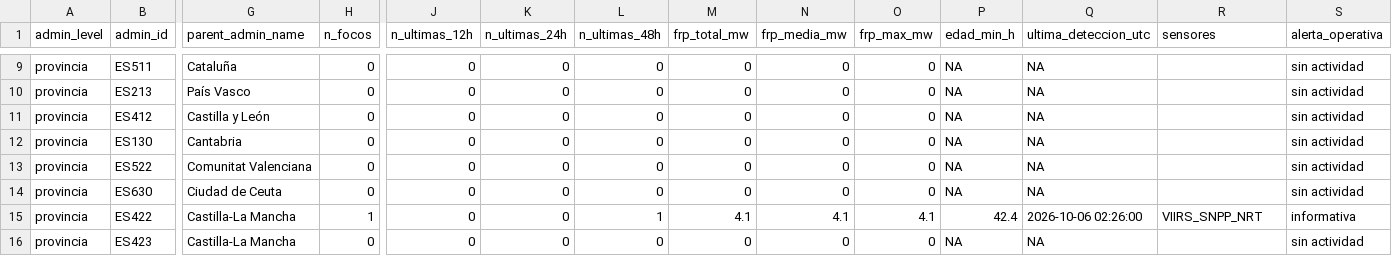
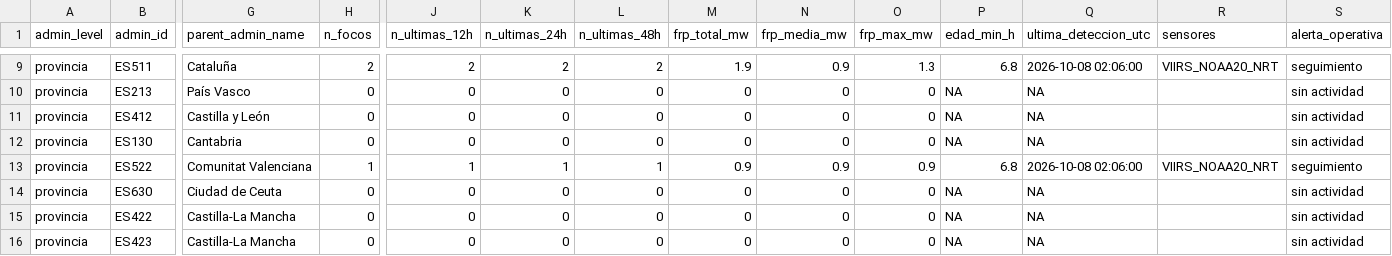
Before and after one commit to santiagomota/visor-fuego, a CSV file: assets/summary/territorial_summary_provincias.csv, drawn as a sheet; only a part is shown, gaps mark what is left out; the diff covers the shown part only; the diff names each change by its address in the sheet, - before the commit and + after, or states it on an @@ line.

```diff
--- a/assets/summary/territorial_summary_provincias.csv
+++ b/assets/summary/territorial_summary_provincias.csv
-H9 (n_focos): 0
+H9 (n_focos): 2
-J9 (n_ultimas_12h): 0
+J9 (n_ultimas_12h): 2
-K9 (n_ultimas_24h): 0
+K9 (n_ultimas_24h): 2
-L9 (n_ultimas_48h): 0
+L9 (n_ultimas_48h): 2
-M9 (frp_total_mw): 0
+M9 (frp_total_mw): 1.9
-N9 (frp_media_mw): 0
+N9 (frp_media_mw): 0.9
-O9 (frp_max_mw): 0
+O9 (frp_max_mw): 1.3
-P9 (edad_min_h): NA
+P9 (edad_min_h): 6.8
-Q9 (ultima_deteccion_utc): NA
+Q9 (ultima_deteccion_utc): 2026-10-08 02:06:00
-R9 (sensores): (empty)
+R9 (sensores): VIIRS_NOAA20_NRT
-S9 (alerta_operativa): sin actividad
+S9 (alerta_operativa): seguimiento
-H13 (n_focos): 0
+H13 (n_focos): 1
-J13 (n_ultimas_12h): 0
+J13 (n_ultimas_12h): 1
-K13 (n_ultimas_24h): 0
+K13 (n_ultimas_24h): 1
-L13 (n_ultimas_48h): 0
+L13 (n_ultimas_48h): 1
-M13 (frp_total_mw): 0
+M13 (frp_total_mw): 0.9
-N13 (frp_media_mw): 0
+N13 (frp_media_mw): 0.9
-O13 (frp_max_mw): 0
+O13 (frp_max_mw): 0.9
-P13 (edad_min_h): NA
+P13 (edad_min_h): 6.8
-Q13 (ultima_deteccion_utc): NA
+Q13 (ultima_deteccion_utc): 2026-10-08 02:06:00
-R13 (sensores): (empty)
+R13 (sensores): VIIRS_NOAA20_NRT
-S13 (alerta_operativa): sin actividad
+S13 (alerta_operativa): seguimiento
-H15 (n_focos): 1
+H15 (n_focos): 0
-L15 (n_ultimas_48h): 1
+L15 (n_ultimas_48h): 0
-M15 (frp_total_mw): 4.1
+M15 (frp_total_mw): 0
-N15 (frp_media_mw): 4.1
+N15 (frp_media_mw): 0
-O15 (frp_max_mw): 4.1
+O15 (frp_max_mw): 0
-P15 (edad_min_h): 42.4
+P15 (edad_min_h): NA
-Q15 (ultima_deteccion_utc): 2026-10-06 02:26:00
+Q15 (ultima_deteccion_utc): NA
-R15 (sensores): VIIRS_SNPP_NRT
+R15 (sensores): (empty)
-S15 (alerta_operativa): informativa
+S15 (alerta_operativa): sin actividad
```
Also changed, not shown: 130 edited cells elsewhere in this file, assets/aemet/layers.csv, assets/alerts/operational_alerts.csv, 32 other files.
